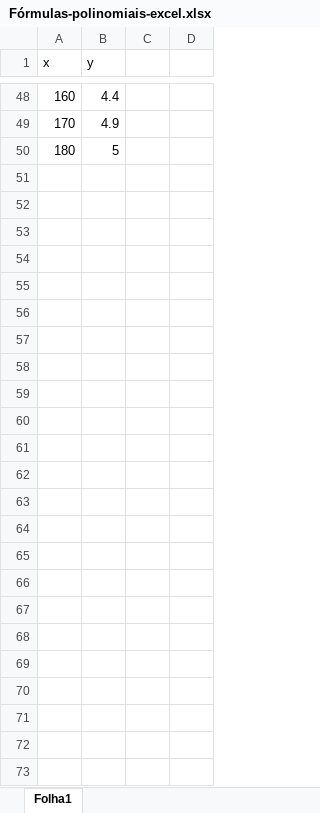
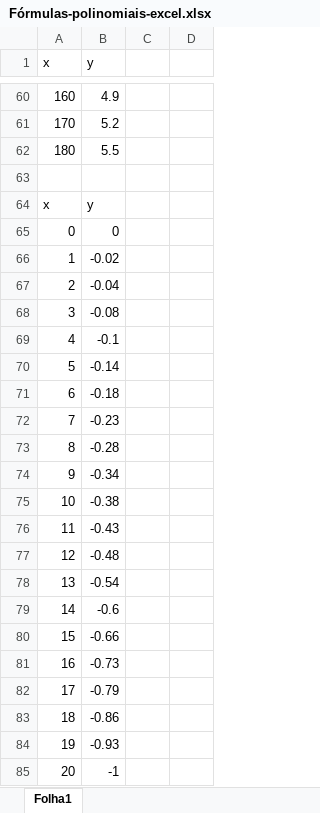
Before and after one commit to tiagolascasas/AIAD, an Excel workbook: docs/Fórmulas-polinomiais-excel.xlsx, sheet Folha1, drawn as a sheet; only a part is shown, gaps mark what is left out; values as stored, in another font and other column widths than the file's, no borders; charts and pictures not drawn; addresses are those after the commit; the diff covers the shown part only; the diff names each change by its address in the sheet, - before the commit and + after, or states it on an @@ line.

```diff
--- a/docs/Fórmulas-polinomiais-excel.xlsx (sheet Folha1)
+++ b/docs/Fórmulas-polinomiais-excel.xlsx (sheet Folha1)
-B60 (y): 4.4
+B60 (y): 4.9
-B61 (y): 4.9
+B61 (y): 5.2
-B62 (y): 5
+B62 (y): 5.5
+row 63: (empty)
+row 64: x | y
+row 65: 0 | 0
+row 66: 1 | -0.02
+row 67: 2 | -0.04
+row 68: 3 | -0.08
+row 69: 4 | -0.1
+row 70: 5 | -0.14
+row 71: 6 | -0.18
+row 72: 7 | -0.23
+row 73: 8 | -0.28
+row 74: 9 | -0.34
+row 75: 10 | -0.38
+row 76: 11 | -0.43
+row 77: 12 | -0.48
+row 78: 13 | -0.54
+row 79: 14 | -0.6
+row 80: 15 | -0.66
+row 81: 16 | -0.73
+row 82: 17 | -0.79
+row 83: 18 | -0.86
+row 84: 19 | -0.93
+row 85: 20 | -1
```
Also changed, not shown: 12 added rows and 26 edited cells elsewhere in this sheet, formulas that keep their value, charts or pictures, 2 other files.
